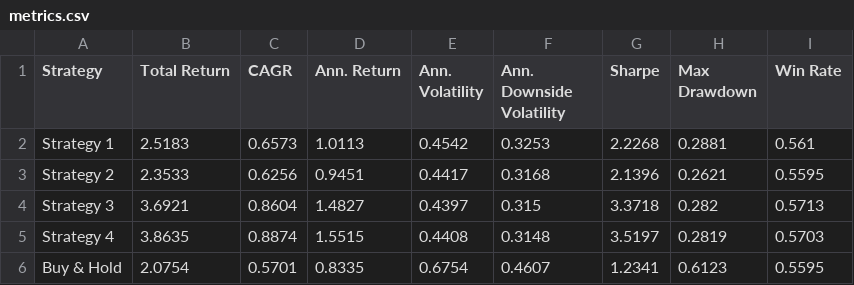
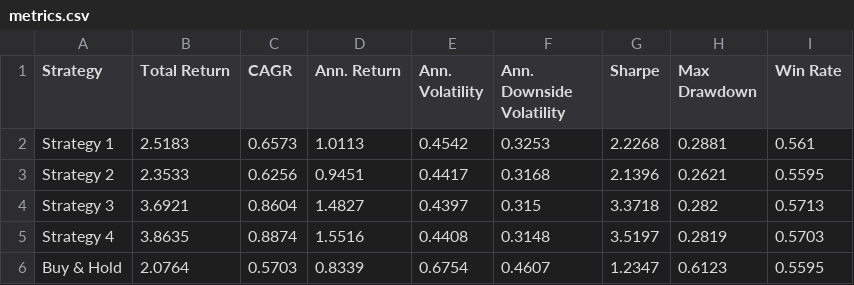
Before and after one commit to dof-studio/SPYDL1D, a CSV file: metrics.csv, drawn as a sheet.

```diff
--- a/metrics.csv
+++ b/metrics.csv
@@ -4,3 +4,3 @@ Strategy 2,2.3533,0.6256,0.9451,0.4417,0.3168,2.1396,0.2621,0.5595
 Strategy 3,3.6921,0.8604,1.4827,0.4397,0.315,3.3718,0.282,0.5713
-Strategy 4,3.8635,0.8874,1.5515,0.4408,0.3148,3.5197,0.2819,0.5703
-Buy & Hold,2.0754,0.5701,0.8335,0.6754,0.4607,1.2341,0.6123,0.5595
+Strategy 4,3.8635,0.8874,1.5516,0.4408,0.3148,3.5197,0.2819,0.5703
+Buy & Hold,2.0764,0.5703,0.8339,0.6754,0.4607,1.2347,0.6123,0.5595
```
Also changed, not shown: 1 other file.
